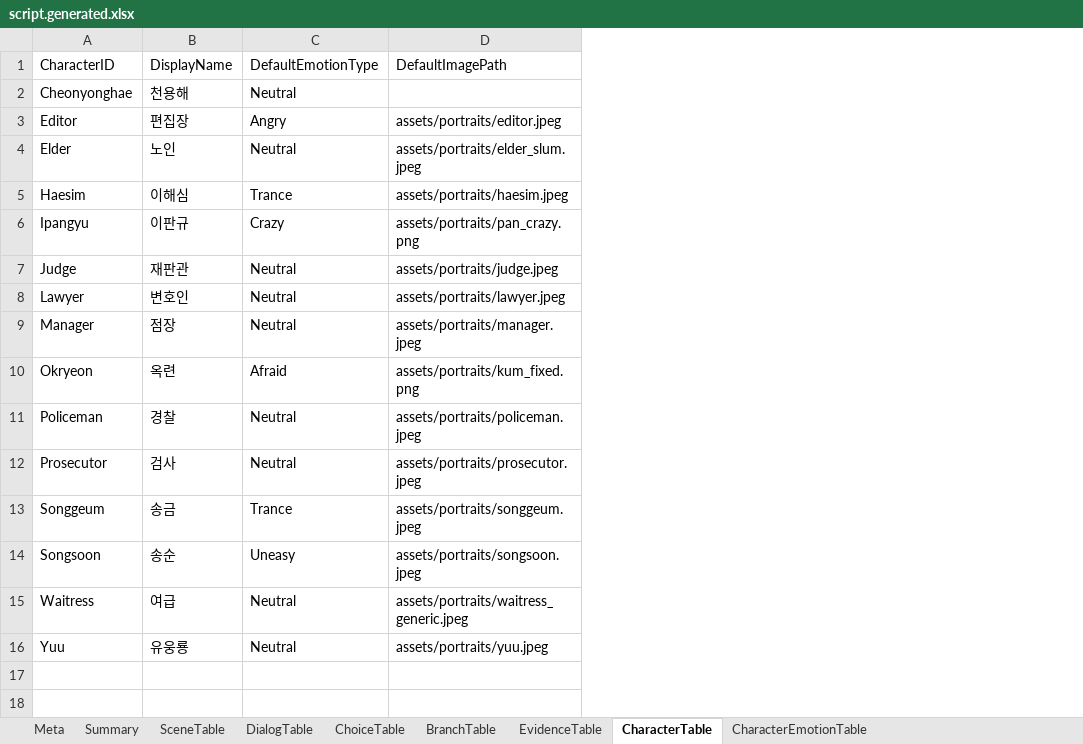
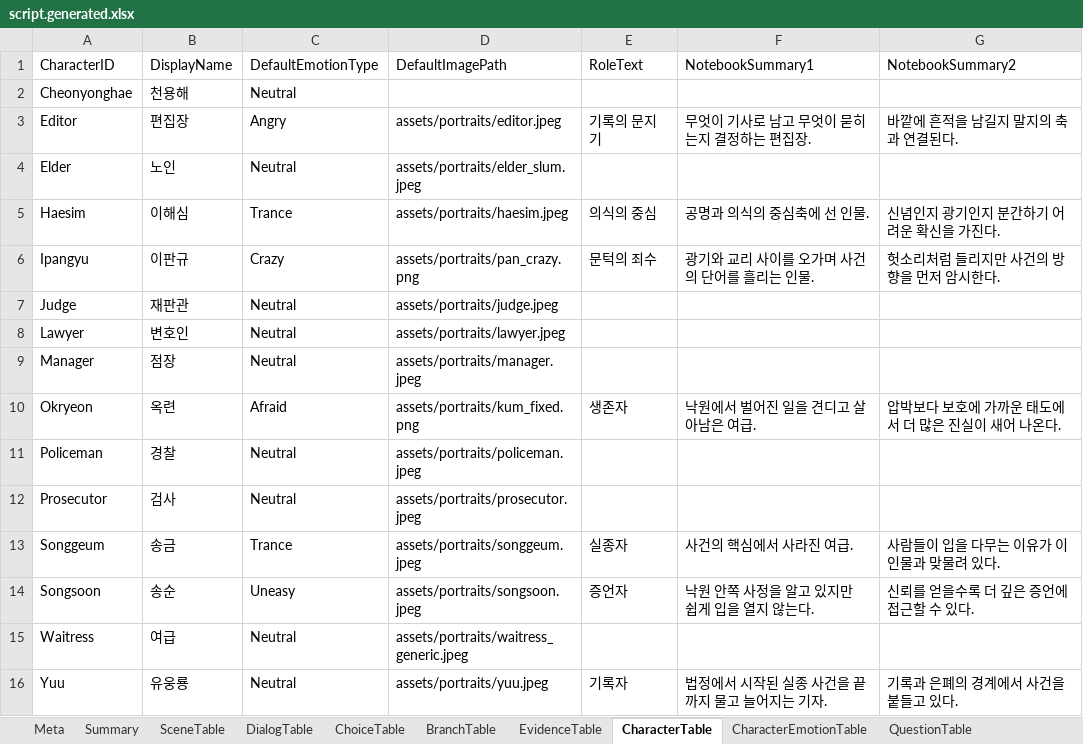
Before and after one commit to yong124/GSD, an Excel workbook: content/generated/script.generated.xlsx, sheet CharacterTable, drawn as a sheet; values as stored, in another font and other column widths than the file's, no borders; the diff names each change by its address in the sheet, - before the commit and + after, or states it on an @@ line.

```diff
--- a/content/generated/script.generated.xlsx (sheet CharacterTable)
+++ b/content/generated/script.generated.xlsx (sheet CharacterTable)
+sheet tab: QuestionTable
+column E, rows 1-16: RoleText |  | 기록의 문지기 |  | 의식의 중심 | 문턱의 죄수 |  |  |  | 생존자 |  |  | 실종자 | 증언자 |  | 기록자
+column F, rows 1-16: NotebookSummary1 |  | 무엇이 기사로 남고 무엇이 묻히는지 결정하는 편집장. |  | 공명과 의식의 중심축에 선 인물. | 광기와 교리 사이를 오가며 사건의 단어를 흘리는 인물. |  |  |  | 낙원에서 벌어진 일을 견디고 살아남은 여급. |  |  | 사건의 핵심에서 사라진 여급. | 낙원 안쪽 사정을 알고 있지만 쉽게 입을 열지 않는다. |  | 법정에서 시작된 실종 사건을 끝까지 물고 늘어지는 기자.
+column G, rows 1-16: NotebookSummary2 |  | 바깥에 흔적을 남길지 말지의 축과 연결된다. |  | 신념인지 광기인지 분간하기 어려운 확신을 가진다. | 헛소리처럼 들리지만 사건의 방향을 먼저 암시한다. |  |  |  | 압박보다 보호에 가까운 태도에서 더 많은 진실이 새어 나온다. |  |  | 사람들이 입을 다무는 이유가 이 인물과 맞물려 있다. | 신뢰를 얻을수록 더 깊은 증언에 접근할 수 있다. |  | 기록과 은폐의 경계에서 사건을 붙들고 있다.
```
Also changed, not shown: sheet SceneTable, sheet Summary, sheet EvidenceTable, sheet Meta, other sheet tabs, 19 other files.
